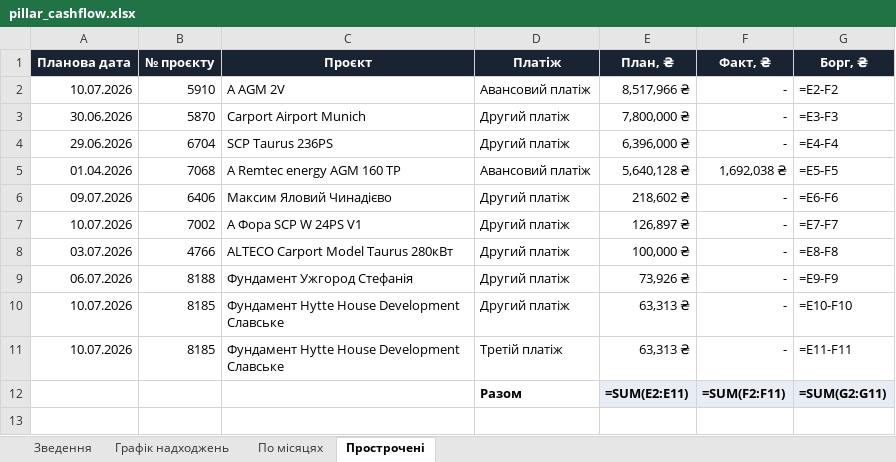
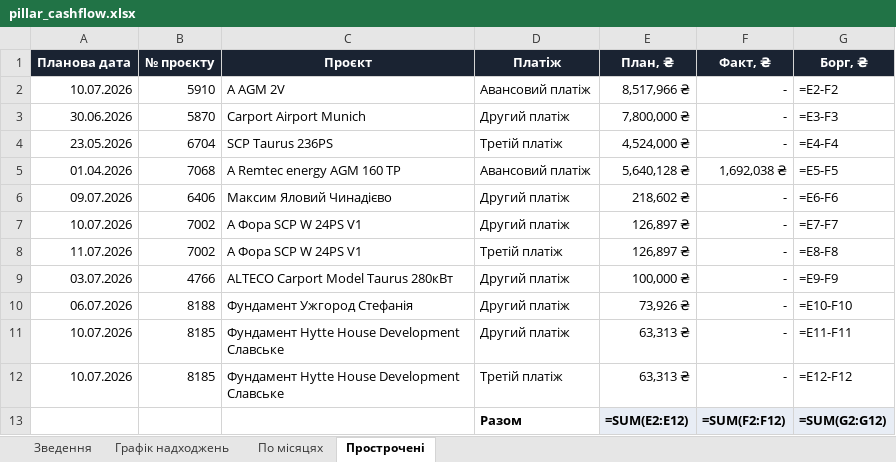
Before and after one commit to aleksandrkhoma-coder/pillar, an Excel workbook: pillar_cashflow.xlsx, sheet Прострочені, drawn as a sheet; values as stored, in another font and other column widths than the file's, no borders; formulas without a stored value are shown as written; addresses are those after the commit; the diff names each change by its address in the sheet, - before the commit and + after, or states it on an @@ line.

```diff
--- a/pillar_cashflow.xlsx (sheet Прострочені)
+++ b/pillar_cashflow.xlsx (sheet Прострочені)
-A4 (Планова дата): 29.06.2026
+A4 (Планова дата): 23.05.2026
-D4 (Платіж): Другий платіж
+D4 (Платіж): Третій платіж
-E4 (План, ₴): 6,396,000 ₴
+E4 (План, ₴): 4,524,000 ₴
+row 8: 11.07.2026 | 7002 | А Фора SCP W 24PS V1 | Третій платіж | 126,897 ₴ | - | =E8-F8
-G9 (Борг, ₴): =E8-F8
+G9 (Борг, ₴): =E9-F9
-G10 (Борг, ₴): =E9-F9
+G10 (Борг, ₴): =E10-F10
-G11 (Борг, ₴): =E10-F10
+G11 (Борг, ₴): =E11-F11
-G12 (Борг, ₴): =E11-F11
+G12 (Борг, ₴): =E12-F12
-E13 (План, ₴): =SUM(E2:E11)
+E13 (План, ₴): =SUM(E2:E12)
-F13 (Факт, ₴): =SUM(F2:F11)
+F13 (Факт, ₴): =SUM(F2:F12)
-G13 (Борг, ₴): =SUM(G2:G11)
+G13 (Борг, ₴): =SUM(G2:G12)
```
Also changed, not shown: sheet Графік надходжень, sheet Зведення, hidden cells, 40 other files.
